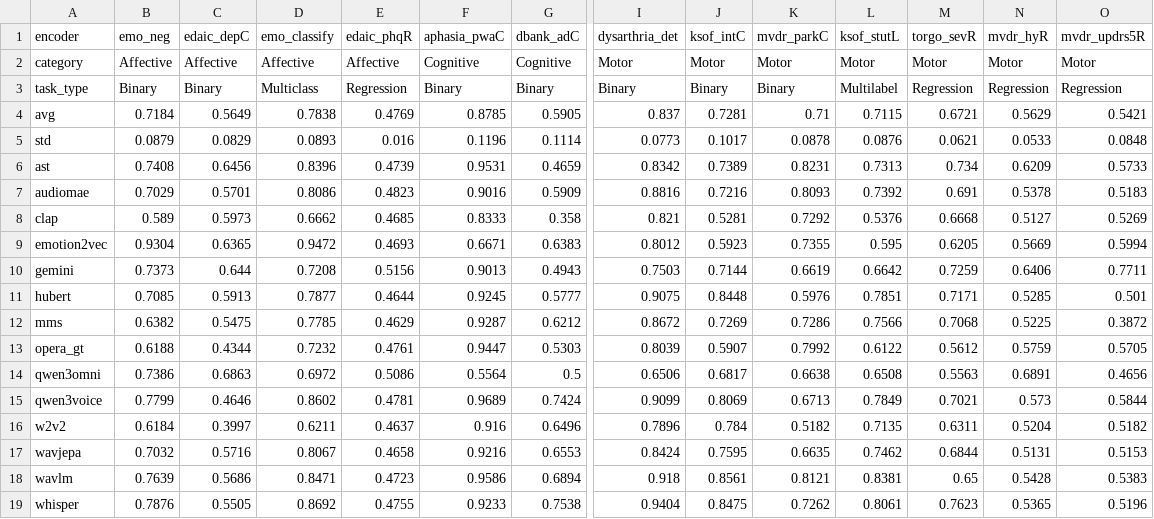
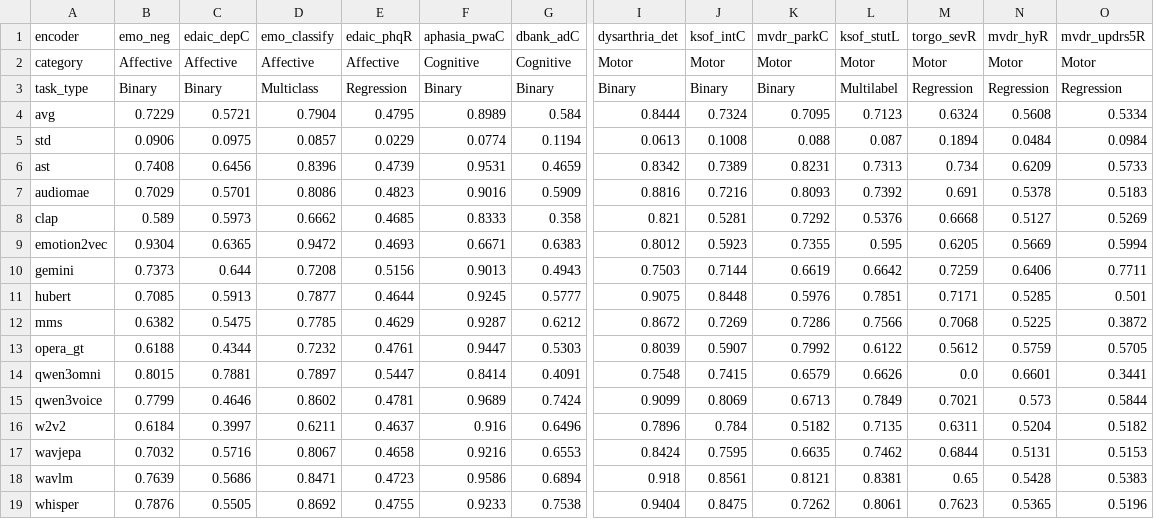
Before and after one commit to chai-toronto/SpeechDx, a CSV file: leaderboard.csv, drawn as a sheet; only a part is shown, gaps mark what is left out; the diff covers the shown part only; the diff names each change by its address in the sheet, - before the commit and + after, or states it on an @@ line.

```diff
--- a/leaderboard.csv
+++ b/leaderboard.csv
-B4 (emo_neg): 0.7184
+B4 (emo_neg): 0.7229
-C4 (edaic_depC): 0.5649
+C4 (edaic_depC): 0.5721
-D4 (emo_classify): 0.7838
+D4 (emo_classify): 0.7904
-E4 (edaic_phqR): 0.4769
+E4 (edaic_phqR): 0.4795
-F4 (aphasia_pwaC): 0.8785
+F4 (aphasia_pwaC): 0.8989
-G4 (dbank_adC): 0.5905
+G4 (dbank_adC): 0.584
-I4 (dysarthria_det): 0.837
+I4 (dysarthria_det): 0.8444
-J4 (ksof_intC): 0.7281
+J4 (ksof_intC): 0.7324
-K4 (mvdr_parkC): 0.71
+K4 (mvdr_parkC): 0.7095
-L4 (ksof_stutL): 0.7115
+L4 (ksof_stutL): 0.7123
-M4 (torgo_sevR): 0.6721
+M4 (torgo_sevR): 0.6324
-N4 (mvdr_hyR): 0.5629
+N4 (mvdr_hyR): 0.5608
-O4 (mvdr_updrs5R): 0.5421
+O4 (mvdr_updrs5R): 0.5334
-B5 (emo_neg): 0.0879
+B5 (emo_neg): 0.0906
-C5 (edaic_depC): 0.0829
+C5 (edaic_depC): 0.0975
-D5 (emo_classify): 0.0893
+D5 (emo_classify): 0.0857
-E5 (edaic_phqR): 0.016
+E5 (edaic_phqR): 0.0229
-F5 (aphasia_pwaC): 0.1196
+F5 (aphasia_pwaC): 0.0774
-G5 (dbank_adC): 0.1114
+G5 (dbank_adC): 0.1194
-I5 (dysarthria_det): 0.0773
+I5 (dysarthria_det): 0.0613
-J5 (ksof_intC): 0.1017
+J5 (ksof_intC): 0.1008
-K5 (mvdr_parkC): 0.0878
+K5 (mvdr_parkC): 0.088
-L5 (ksof_stutL): 0.0876
+L5 (ksof_stutL): 0.087
-M5 (torgo_sevR): 0.0621
+M5 (torgo_sevR): 0.1894
-N5 (mvdr_hyR): 0.0533
+N5 (mvdr_hyR): 0.0484
-O5 (mvdr_updrs5R): 0.0848
+O5 (mvdr_updrs5R): 0.0984
-B14 (emo_neg): 0.7386
+B14 (emo_neg): 0.8015
-C14 (edaic_depC): 0.6863
+C14 (edaic_depC): 0.7881
-D14 (emo_classify): 0.6972
+D14 (emo_classify): 0.7897
-E14 (edaic_phqR): 0.5086
+E14 (edaic_phqR): 0.5447
-F14 (aphasia_pwaC): 0.5564
+F14 (aphasia_pwaC): 0.8414
-G14 (dbank_adC): 0.5
+G14 (dbank_adC): 0.4091
-I14 (dysarthria_det): 0.6506
+I14 (dysarthria_det): 0.7548
-J14 (ksof_intC): 0.6817
+J14 (ksof_intC): 0.7415
-K14 (mvdr_parkC): 0.6638
+K14 (mvdr_parkC): 0.6579
-L14 (ksof_stutL): 0.6508
+L14 (ksof_stutL): 0.6626
-M14 (torgo_sevR): 0.5563
+M14 (torgo_sevR): 0.0
-N14 (mvdr_hyR): 0.6891
+N14 (mvdr_hyR): 0.6601
-O14 (mvdr_updrs5R): 0.4656
+O14 (mvdr_updrs5R): 0.3441
```
Also changed, not shown: 15 edited cells elsewhere in this file, leaderboard_by_category.csv, leaderboard_by_rank.csv, 9 other files.
